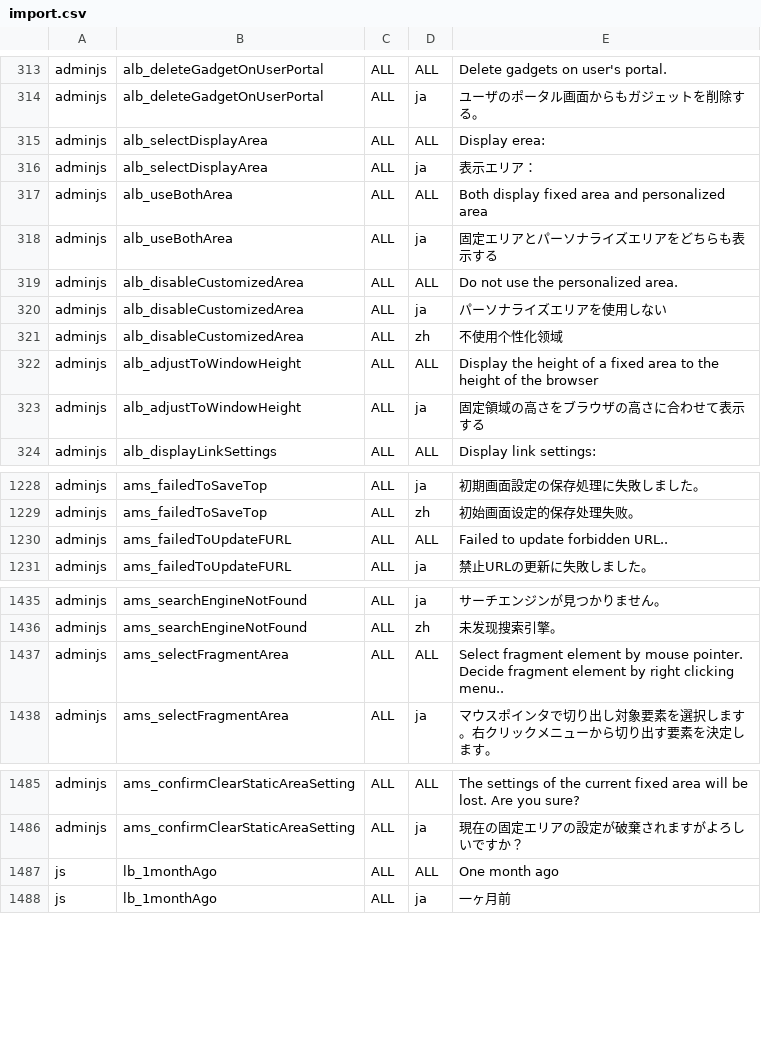
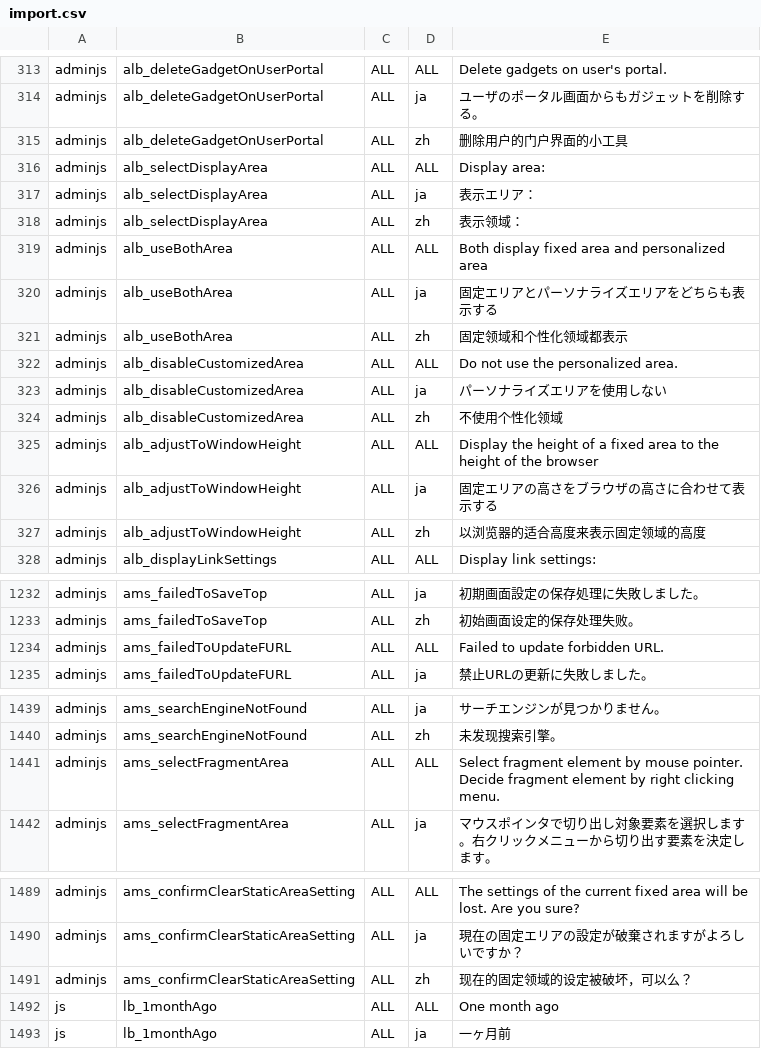
Before and after one commit to vineet0208/infoscoop, a CSV file: src/initdb/data/i18n/import.csv, drawn as a sheet; only a part is shown, gaps mark what is left out; the diff covers the shown part only.

Commit message:
added some chinese resources and corrected some spelling error.

```diff
--- a/src/initdb/data/i18n/import.csv
+++ b/src/initdb/data/i18n/import.csv
@@ -314,6 +314,9 @@
 "adminjs","alb_deleteGadgetOnUserPortal","ALL","ja","ユーザのポータル画面からもガジェットを削除する。"
-"adminjs","alb_selectDisplayArea","ALL","ALL","Display erea:"
+"adminjs","alb_deleteGadgetOnUserPortal","ALL","zh","删除用户的门户界面的小工具"
+"adminjs","alb_selectDisplayArea","ALL","ALL","Display area:"
 "adminjs","alb_selectDisplayArea","ALL","ja","表示エリア："
+"adminjs","alb_selectDisplayArea","ALL","zh","表示领域："
 "adminjs","alb_useBothArea","ALL","ALL","Both display fixed area and personalized area"
 "adminjs","alb_useBothArea","ALL","ja","固定エリアとパーソナライズエリアをどちらも表示する"
+"adminjs","alb_useBothArea","ALL","zh","固定领域和个性化领域都表示"
 "adminjs","alb_disableCustomizedArea","ALL","ALL","Do not use the personalized area."
@@ -322,3 +325,4 @@
 "adminjs","alb_adjustToWindowHeight","ALL","ALL","Display the height of a fixed area to the height of the browser"
-"adminjs","alb_adjustToWindowHeight","ALL","ja","固定領域の高さをブラウザの高さに合わせて表示する"
+"adminjs","alb_adjustToWindowHeight","ALL","ja","固定エリアの高さをブラウザの高さに合わせて表示する"
+"adminjs","alb_adjustToWindowHeight","ALL","zh","以浏览器的适合高度来表示固定领域的高度"
 "adminjs","alb_displayLinkSettings","ALL","ALL","Display link settings:"
@@ -1229,3 +1233,3 @@
 "adminjs","ams_failedToSaveTop","ALL","zh","初始画面设定的保存处理失败。"
-"adminjs","ams_failedToUpdateFURL","ALL","ALL","Failed to update forbidden URL.."
+"adminjs","ams_failedToUpdateFURL","ALL","ALL","Failed to update forbidden URL."
 "adminjs","ams_failedToUpdateFURL","ALL","ja","禁止URLの更新に失敗しました。"
@@ -1436,3 +1440,3 @@
 "adminjs","ams_searchEngineNotFound","ALL","zh","未发现搜索引擎。"
-"adminjs","ams_selectFragmentArea","ALL","ALL","Select fragment element by mouse pointer. Decide fragment element by right clicking menu.."
+"adminjs","ams_selectFragmentArea","ALL","ALL","Select fragment element by mouse pointer. Decide fragment element by right clicking menu."
 "adminjs","ams_selectFragmentArea","ALL","ja","マウスポインタで切り出し対象要素を選択します。右クリックメニューから切り出す要素を決定します。"
@@ -1486,2 +1490,3 @@
 "adminjs","ams_confirmClearStaticAreaSetting","ALL","ja","現在の固定エリアの設定が破棄されますがよろしいですか？"
+"adminjs","ams_confirmClearStaticAreaSetting","ALL","zh","现在的固定领域的设定被破坏，可以么？"
 "js","lb_1monthAgo","ALL","ALL","One month ago"
```
Also changed, not shown: 1 edited cell elsewhere in this file.
